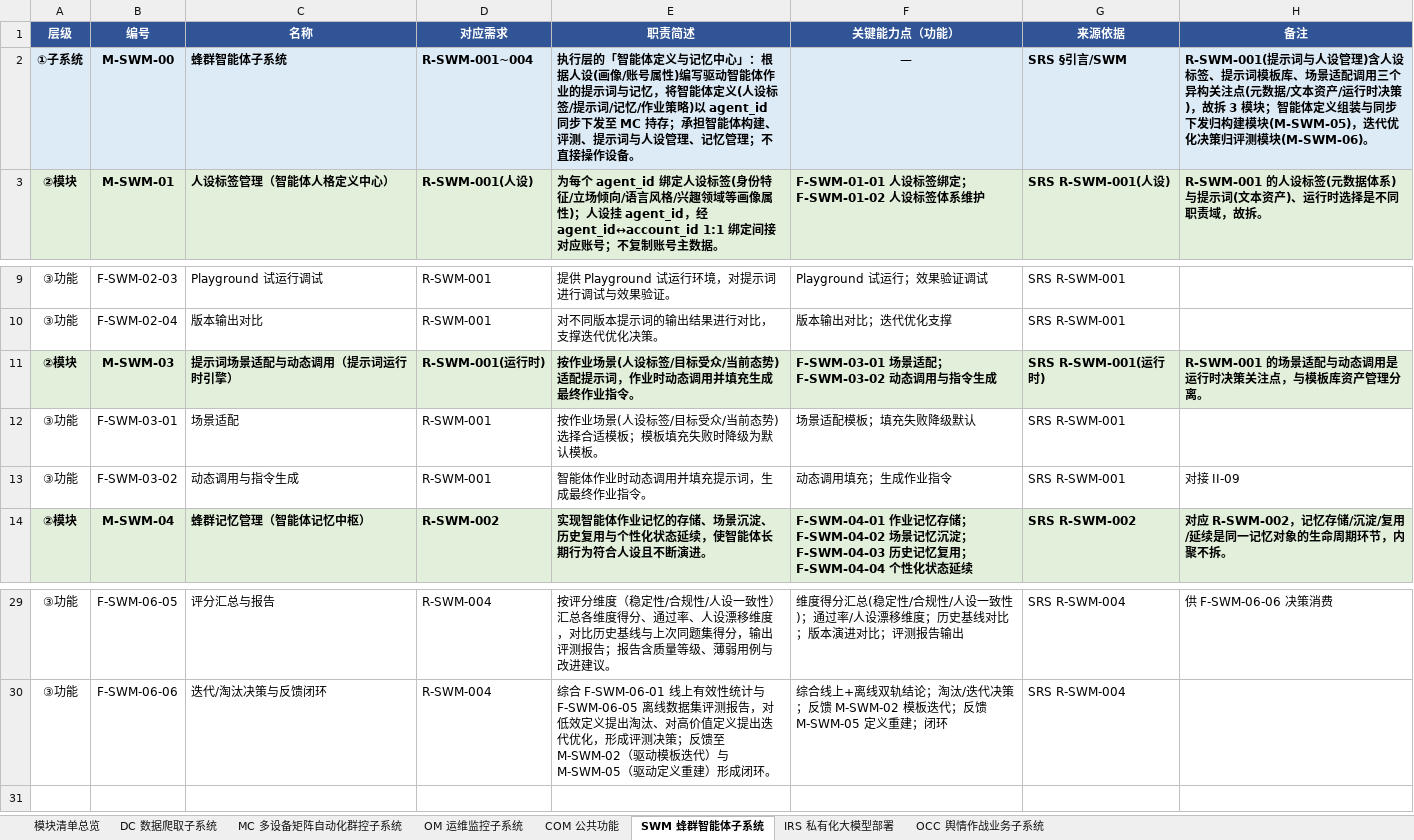
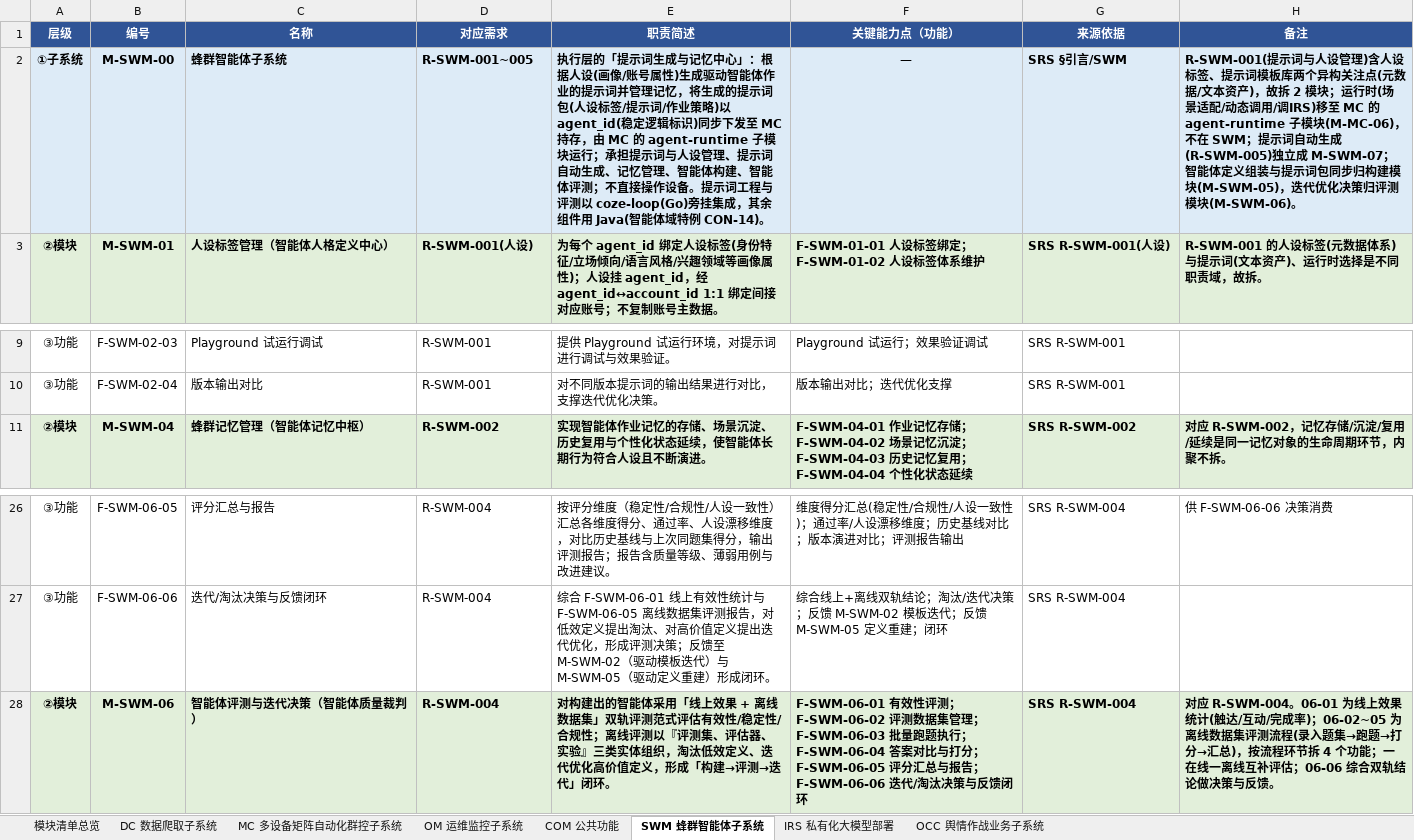
Before and after one commit to Sj-g/obsidian, an Excel workbook: 公司项目/认知作战/文档/软件概要设计-模块功能拆分-v2.xlsx, sheet SWM 蜂群智能体子系统, drawn as a sheet; only a part is shown, gaps mark what is left out; values as stored, in another font and other column widths than the file's, no borders; removed rows and columns are numbered as before the commit, all else as after; the diff names each change by its address in the sheet, - before the commit and + after, or states it on an @@ line.

```diff
--- a/公司项目/认知作战/文档/软件概要设计-模块功能拆分-v2.xlsx (sheet SWM 蜂群智能体子系统)
+++ b/公司项目/认知作战/文档/软件概要设计-模块功能拆分-v2.xlsx (sheet SWM 蜂群智能体子系统)
-D2 (对应需求): R-SWM-001~004
+D2 (对应需求): R-SWM-001~005
-E2 (职责简述): …行层的「智能体定义与记忆中心」：根据人设(画像/账号属性)编写驱动智能体作业的提示词与记忆，将智能体定义(人设标签/提示词/记忆/作业策略)以 agent_id 同步下发至 MC 持存；承担智能体构建、评测、提示词与人设管理、记忆管理；不直接操作设备。
+E2 (职责简述): …行层的「提示词生成与记忆中心」：根据人设(画像/账号属性)生成驱动智能体作业的提示词并管理记忆，将生成的提示词包(人设标签/提示词/作业策略)以 agent_id(稳定逻辑标识)同步下发至 MC 持存，由 MC 的 agent-runtime 子模块运行；承担提示词与人设管理、提示词自动生成、记忆管理、智能体构建、智能体评测；不直接操作设备。提示词工程与评测以 coze-loop(Go)旁挂集成，其余组件用 Java(智能体域特例 CON-14)。
-H2 (备注): …词模板库、场景适配调用三个异构关注点(元数据/文本资产/运行时决策)，故拆 3 模块；智能体定义组装与同步下发归构建模…
+H2 (备注): …词模板库两个异构关注点(元数据/文本资产)，故拆 2 模块；运行时(场景适配/动态调用/调IRS)移至 MC 的 agent-runtime 子模块(M-MC-06)，不在 SWM；提示词自动生成(R-SWM-005)独立成 M-SWM-07；智能体定义组装与提示词包同步归构建模…
-row 11: ②模块 | M-SWM-03 | 提示词场景适配与动态调用（提示词运行时引擎） | R-SWM-001(运行时) | 按作业场景(人设标签/目标受众/当前态势)适配提示词，作业时动态调用并填充生成最终作业指令。 | F-SWM-03-01 场景适配；F-SWM-03-02 动态调用与指令生成 | SRS R-SWM-001(运行时) | R-SWM-001 的场景适配与动态调用是运行时决策关注点，与模板库资产管理分离。
-row 12: ③功能 | F-SWM-03-01 | 场景适配 | R-SWM-001 | 按作业场景(人设标签/目标受众/当前态势)选择合适模板；模板填充失败时降级为默认模板。 | 场景适配模板；填充失败降级默认 | SRS R-SWM-001
-row 13: ③功能 | F-SWM-03-02 | 动态调用与指令生成 | R-SWM-001 | 智能体作业时动态调用并填充提示词，生成最终作业指令。 | 动态调用填充；生成作业指令 | SRS R-SWM-001 | 对接 II-09
+row 28: ②模块 | M-SWM-06 | 智能体评测与迭代决策（智能体质量裁判） | R-SWM-004 | 对构建出的智能体采用「线上效果 + 离线数据集」双轨评测范式评估有效性/稳定性/合规性；离线评测以『评测集、评估器、实验』三类实体组织，淘汰低效定义、迭代优化高价值定义，形成「构建→评测→迭代」闭环。 | F-SWM-06-01 有效性评测；F-SWM-06-02 评测数据集管理；F-SWM-06-03 批量跑题执行；F-SWM-06-04 答案对比与打分；F-SWM-06-05 评分汇总与报告；F-SWM-06-06 迭代/淘汰决策与反馈闭环 | SRS R-SWM-004 | 对应 R-SWM-004。06-01 为线上效果统计(触达/互动/完成率)；06-02~05 为离线数据集评测流程(录入题集→跑题→打分→汇总)，按流程环节拆 4 个功能；一在线一离线互补评估；06-06 综合双轨结论做决策与反馈。
```
Also changed, not shown: 2 other files.
